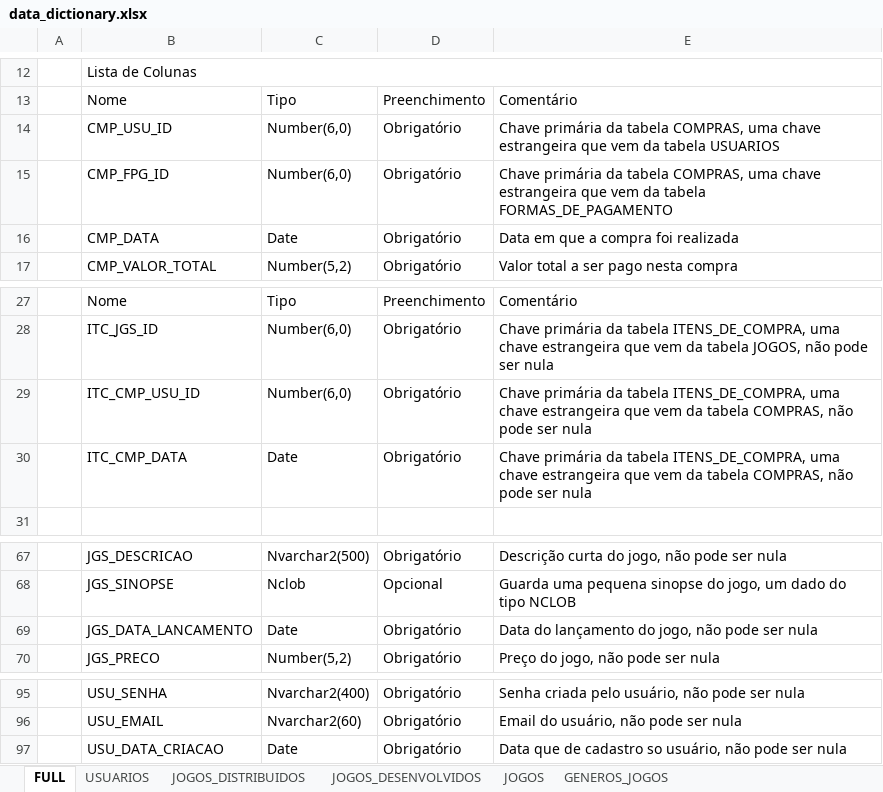
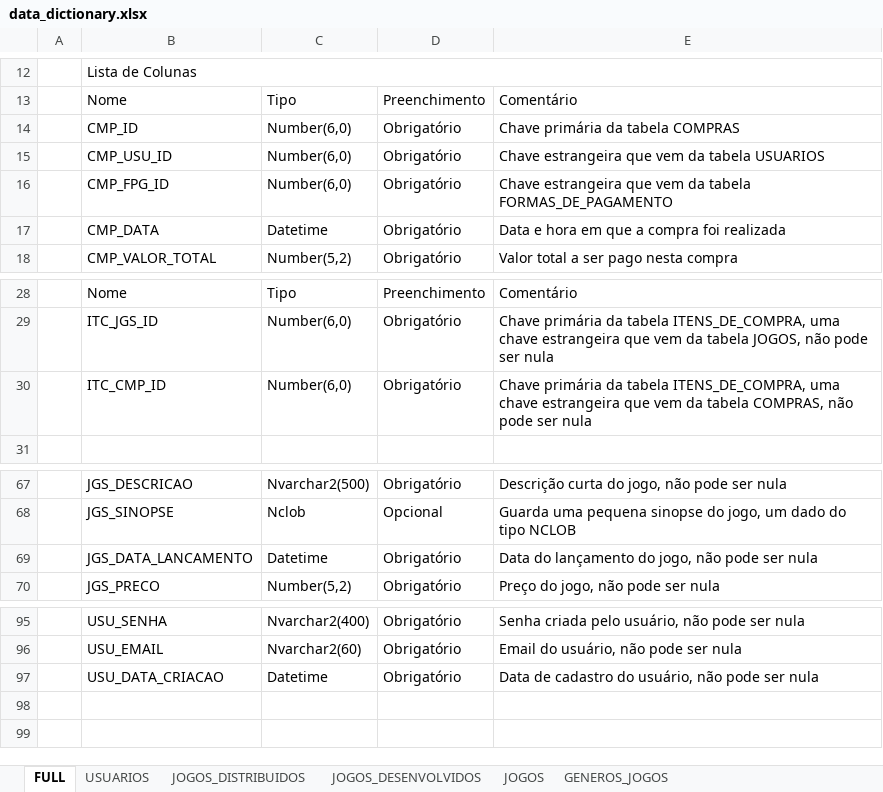
Before and after one commit to hanseld28/gamestore, an Excel workbook: artefacts/datadictionary/data_dictionary.xlsx, sheet FULL, drawn as a sheet; only a part is shown, gaps mark what is left out; values as stored, in another font and other column widths than the file's, no cell formats; removed rows and columns are numbered as before the commit, all else as after; the diff names each change by its address in the sheet, - before the commit and + after, or states it on an @@ line.

Commit message:
Update fields from tables on data dictionary

```diff
--- a/artefacts/datadictionary/data_dictionary.xlsx (sheet FULL)
+++ b/artefacts/datadictionary/data_dictionary.xlsx (sheet FULL)
+row 14:  | CMP_ID | Number(6,0) | Obrigatório | Chave primária da tabela COMPRAS
-E15: Chave primária da tabela COMPRAS, uma chave estrangeira que…
+E15: Chave estrangeira que…
-E16: Chave primária da tabela COMPRAS, uma chave estrangeira que…
+E16: Chave estrangeira que…
-C17: Date
+C17: Datetime
-E17: Data em que a compra foi realizada
+E17: Data e hora em que a compra foi realizada
-B30: ITC_CMP_USU_ID
+B30: ITC_CMP_ID
-row 30:  | ITC_CMP_DATA | Date | Obrigatório | Chave primária da tabela ITENS_DE_COMPRA, uma chave estrangeira que vem da tabela COMPRAS, não pode ser nula
-C69: Date
+C69: Datetime
-C97: Date
+C97: Datetime
-E97: Data que de cadastro so usuário, não…
+E97: Data de cadastro do usuário, não…
```
Also changed, not shown: sheet COMPRAS, sheet ITENS_DE_COMPRA, sheet USUARIOS, sheet JOGOS, sheet FORMAS_DE_PAGAMENTO, sheet EDITORAS, 7 more sheets, cell formats.
